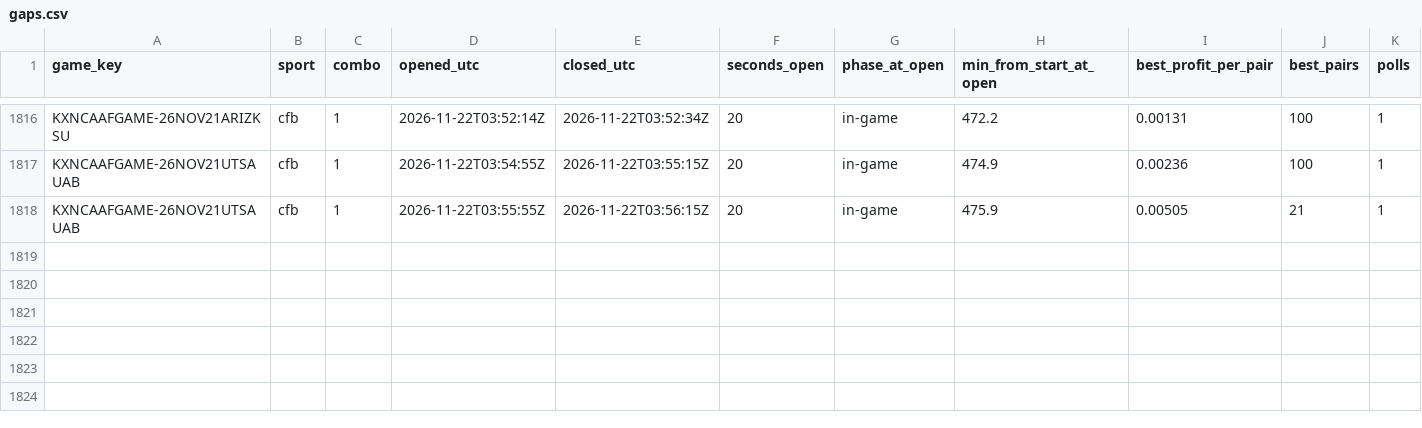
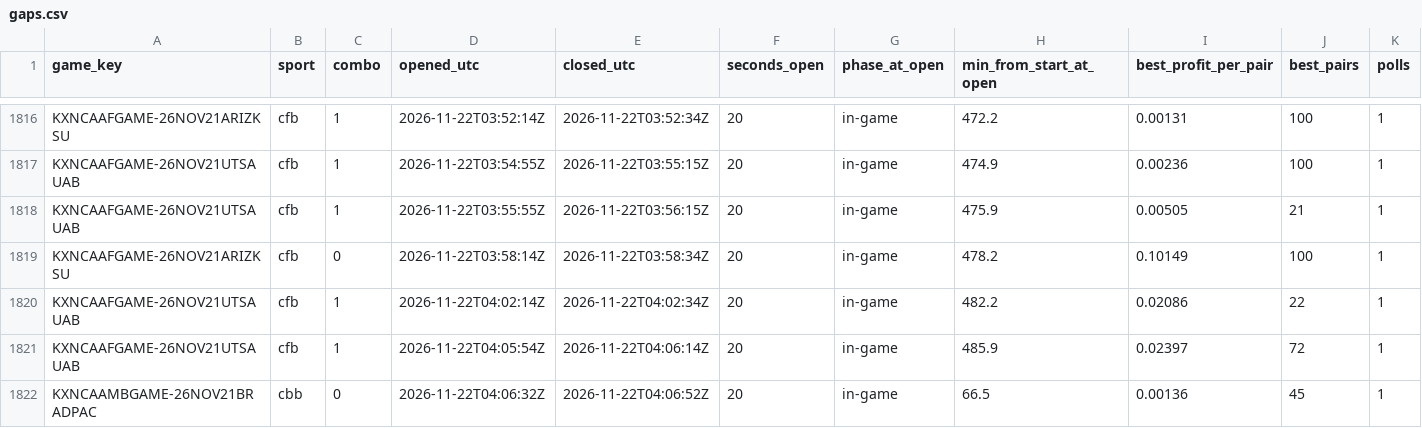
Before and after one commit to gwjp19/Garage-Band-Hedge-Fund, a CSV file: data/gaps.csv, drawn as a sheet; only a part is shown, gaps mark what is left out; rows hold the shown columns only; the diff names each change by its address in the sheet, - before the commit and + after, or states it on an @@ line.

```diff
--- a/data/gaps.csv
+++ b/data/gaps.csv
+row 1819: KXNCAAFGAME-26NOV21ARIZKSU | cfb | 0 | 2026-11-22T03:58:14Z | 2026-11-22T03:58:34Z | 20 | in-game | 478.2 | 0.10149 | 100 | 1
+row 1820: KXNCAAFGAME-26NOV21UTSAUAB | cfb | 1 | 2026-11-22T04:02:14Z | 2026-11-22T04:02:34Z | 20 | in-game | 482.2 | 0.02086 | 22 | 1
+row 1821: KXNCAAFGAME-26NOV21UTSAUAB | cfb | 1 | 2026-11-22T04:05:54Z | 2026-11-22T04:06:14Z | 20 | in-game | 485.9 | 0.02397 | 72 | 1
+row 1822: KXNCAAMBGAME-26NOV21BRADPAC | cbb | 0 | 2026-11-22T04:06:32Z | 2026-11-22T04:06:52Z | 20 | in-game | 66.5 | 0.00136 | 45 | 1
```
Also changed, not shown: data/trades.csv, 2 other files.
